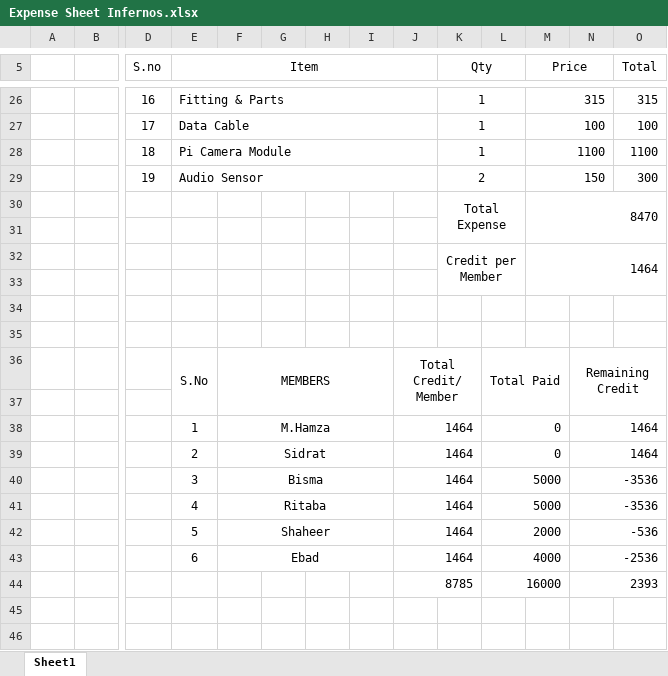
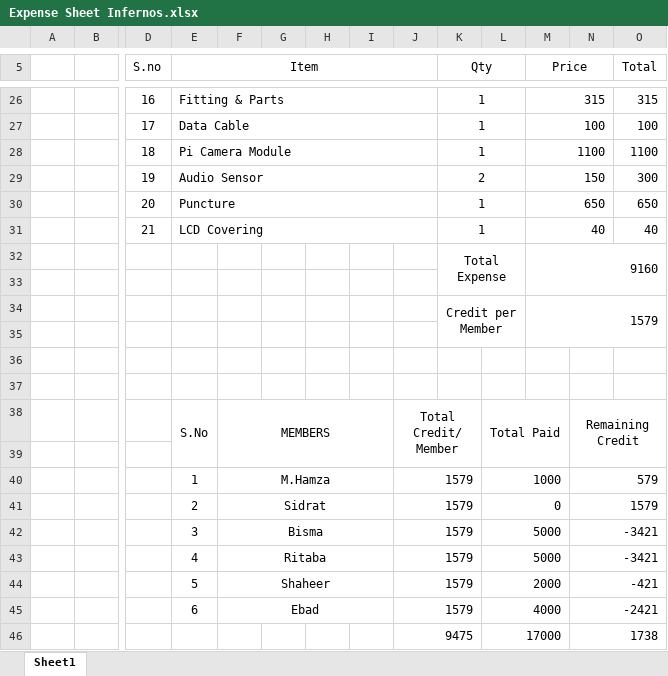
Before and after one commit to ARSSAP/TechWiz-IOT-2023, an Excel workbook: Inferno/Logs/Expense Sheet Infernos.xlsx, sheet Sheet1, drawn as a sheet; only a part is shown, gaps mark what is left out; values as stored, in another font and other column widths than the file's, no borders; removed rows and columns are numbered as before the commit, all else as after; rows hold the shown columns only; the diff names each change by its address in the sheet, - before the commit and + after, or states it on an @@ line.

Commit message:
Add files via upload

```diff
--- a/Inferno/Logs/Expense Sheet Infernos.xlsx (sheet Sheet1)
+++ b/Inferno/Logs/Expense Sheet Infernos.xlsx (sheet Sheet1)
-row 30:  |  |  |  |  |  |  |  |  | Total Expense |  | 8470
+row 30:  |  | 20 | Puncture |  |  |  |  |  | 1 |  | 650 |  | 650
+row 31:  |  | 21 | LCD Covering |  |  |  |  |  | 1 |  | 40 |  | 40
+row 32:  |  |  |  |  |  |  |  |  | Total Expense |  | 9160
-M34 (Price): 1464
+M34 (Price): 1579
-row 38:  |  |  | 1 | M.Hamza |  |  |  | 1464 |  | 0 |  | 1464
+row 40:  |  |  | 1 | M.Hamza |  |  |  | 1579 |  | 1000 |  | 579
-J41:J45: 1464
+J41:J45: 1579
-N41: 1464
+N41: 1579
-N42:N43: -3536
+N42:N43: -3421
-N44: -536
+N44: -421
-N45: -2536
+N45: -2421
-row 44:  |  |  |  |  |  |  |  | 8785 |  | 16000 |  | 2393
+row 46:  |  |  |  |  |  |  |  | 9475 |  | 17000 |  | 1738
```
